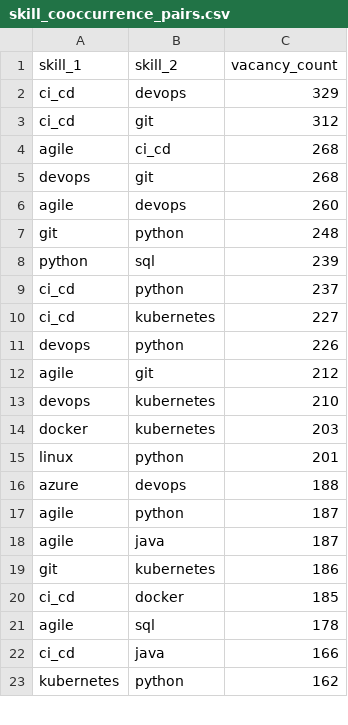
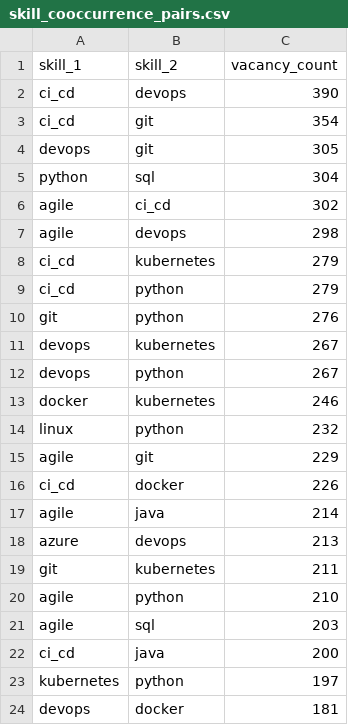
Before and after one commit to vivalabit/swiss-it-jobs-analytics, a CSV file: site/public/csv/skill_cooccurrence_pairs.csv, drawn as a sheet; only a part is shown; the diff covers the shown part only.

```diff
--- a/site/public/csv/skill_cooccurrence_pairs.csv
+++ b/site/public/csv/skill_cooccurrence_pairs.csv
@@ -1,23 +1,24 @@
 skill_1,skill_2,vacancy_count
-ci_cd,devops,329
-ci_cd,git,312
-agile,ci_cd,268
-devops,git,268
-agile,devops,260
-git,python,248
-python,sql,239
-ci_cd,python,237
-ci_cd,kubernetes,227
-devops,python,226
-agile,git,212
-devops,kubernetes,210
-docker,kubernetes,203
-linux,python,201
-azure,devops,188
-agile,python,187
-agile,java,187
-git,kubernetes,186
-ci_cd,docker,185
-agile,sql,178
-ci_cd,java,166
-kubernetes,python,162
+ci_cd,devops,390
+ci_cd,git,354
+devops,git,305
+python,sql,304
+agile,ci_cd,302
+agile,devops,298
+ci_cd,kubernetes,279
+ci_cd,python,279
+git,python,276
+devops,kubernetes,267
+devops,python,267
+docker,kubernetes,246
+linux,python,232
+agile,git,229
+ci_cd,docker,226
+agile,java,214
+azure,devops,213
+git,kubernetes,211
+agile,python,210
+agile,sql,203
+ci_cd,java,200
+kubernetes,python,197
+devops,docker,181
```
Also changed, not shown: 11 added rows, 12 removed rows and 18 edited cells elsewhere in this file, site/public/csv/distribution_canton.csv, site/public/csv/distribution_role_category.csv, 29 other files.
